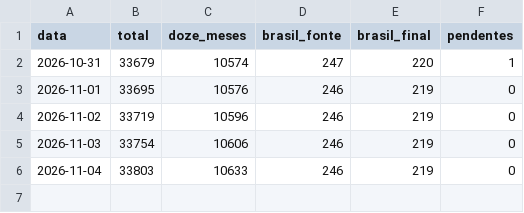
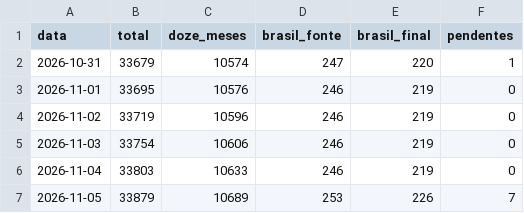
Before and after one commit to marianabsctba/Panthera_Census, a CSV file: historico/resumo.csv, drawn as a sheet; the diff names each change by its address in the sheet, - before the commit and + after, or states it on an @@ line.

Commit message:
chore(dados): atualiza o resumo do dia

```diff
--- a/historico/resumo.csv
+++ b/historico/resumo.csv
+row 7: 2026-11-05 | 33879 | 10689 | 253 | 226 | 7
```
